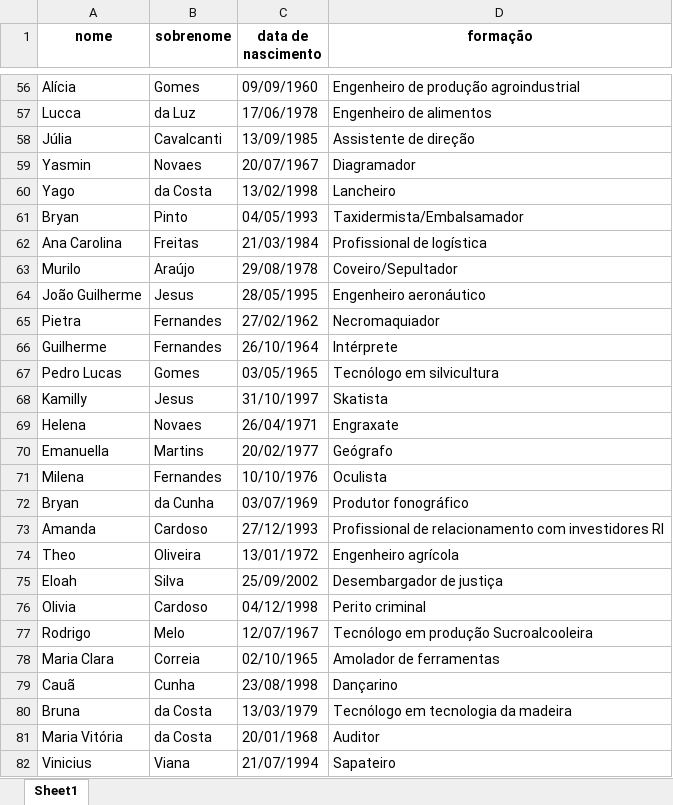
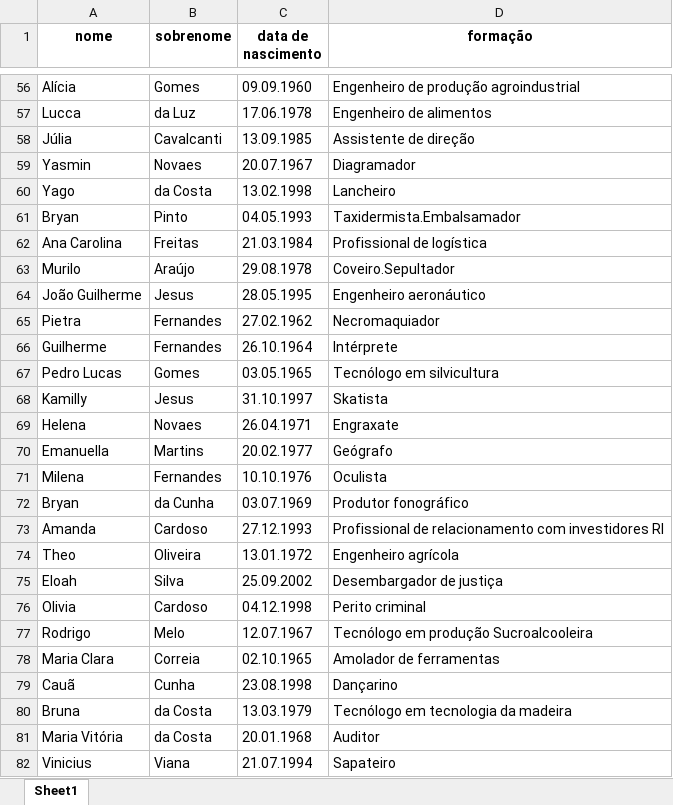
Before and after one commit to brunonascimentoo/automatizador-de-tarefas, an Excel workbook: base_de_dados/base_dados.xlsx, sheet Sheet1, drawn as a sheet; only a part is shown, gaps mark what is left out; values as stored, in another font and other column widths than the file's, no borders; the diff covers the shown part only; the diff names each change by its address in the sheet, - before the commit and + after, or states it on an @@ line.

```diff
--- a/base_de_dados/base_dados.xlsx (sheet Sheet1)
+++ b/base_de_dados/base_dados.xlsx (sheet Sheet1)
-C56 (data de nascimento): 09/09/1960
+C56 (data de nascimento): 09.09.1960
-C57 (data de nascimento): 17/06/1978
+C57 (data de nascimento): 17.06.1978
-C58 (data de nascimento): 13/09/1985
+C58 (data de nascimento): 13.09.1985
-C59 (data de nascimento): 20/07/1967
+C59 (data de nascimento): 20.07.1967
-C60 (data de nascimento): 13/02/1998
+C60 (data de nascimento): 13.02.1998
-C61 (data de nascimento): 04/05/1993
+C61 (data de nascimento): 04.05.1993
-D61 (formação): Taxidermista/Embalsamador
+D61 (formação): Taxidermista.Embalsamador
-C62 (data de nascimento): 21/03/1984
+C62 (data de nascimento): 21.03.1984
-C63 (data de nascimento): 29/08/1978
+C63 (data de nascimento): 29.08.1978
-D63 (formação): Coveiro/Sepultador
+D63 (formação): Coveiro.Sepultador
-C64 (data de nascimento): 28/05/1995
+C64 (data de nascimento): 28.05.1995
-C65 (data de nascimento): 27/02/1962
+C65 (data de nascimento): 27.02.1962
-C66 (data de nascimento): 26/10/1964
+C66 (data de nascimento): 26.10.1964
-C67 (data de nascimento): 03/05/1965
+C67 (data de nascimento): 03.05.1965
-C68 (data de nascimento): 31/10/1997
+C68 (data de nascimento): 31.10.1997
-C69 (data de nascimento): 26/04/1971
+C69 (data de nascimento): 26.04.1971
-C70 (data de nascimento): 20/02/1977
+C70 (data de nascimento): 20.02.1977
-C71 (data de nascimento): 10/10/1976
+C71 (data de nascimento): 10.10.1976
-C72 (data de nascimento): 03/07/1969
+C72 (data de nascimento): 03.07.1969
-C73 (data de nascimento): 27/12/1993
+C73 (data de nascimento): 27.12.1993
-C74 (data de nascimento): 13/01/1972
+C74 (data de nascimento): 13.01.1972
-C75 (data de nascimento): 25/09/2002
+C75 (data de nascimento): 25.09.2002
-C76 (data de nascimento): 04/12/1998
+C76 (data de nascimento): 04.12.1998
-C77 (data de nascimento): 12/07/1967
+C77 (data de nascimento): 12.07.1967
-C78 (data de nascimento): 02/10/1965
+C78 (data de nascimento): 02.10.1965
-C79 (data de nascimento): 23/08/1998
+C79 (data de nascimento): 23.08.1998
-C80 (data de nascimento): 13/03/1979
+C80 (data de nascimento): 13.03.1979
-C81 (data de nascimento): 20/01/1968
+C81 (data de nascimento): 20.01.1968
-C82 (data de nascimento): 21/07/1994
+C82 (data de nascimento): 21.07.1994
```
Also changed, not shown: 74 edited cells elsewhere in this sheet.
